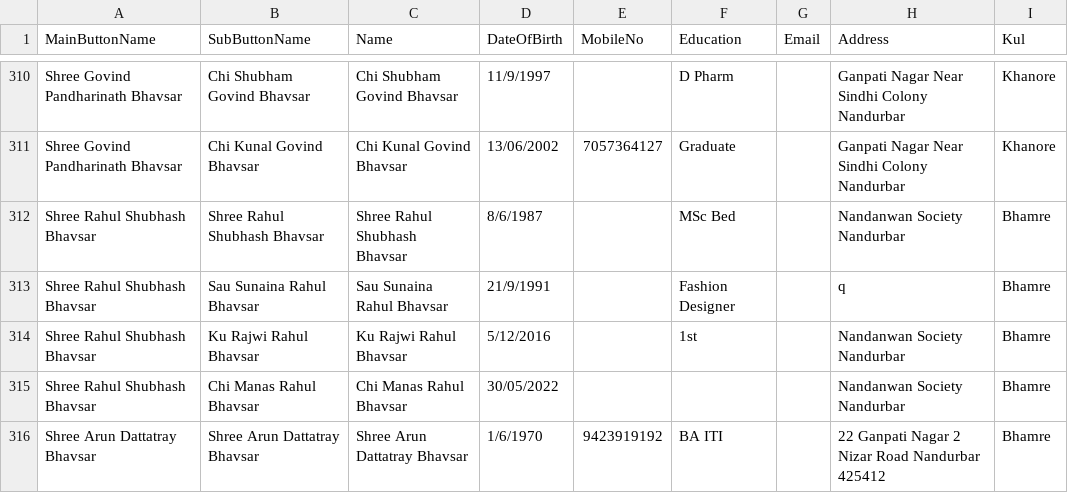
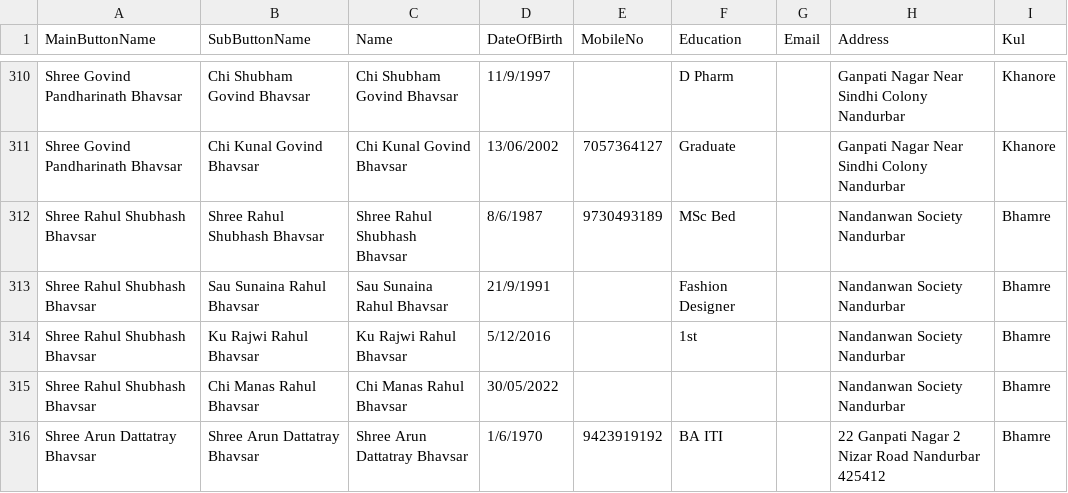
Before and after one commit to KailasBhavsar/BhavsarSamajNandurbar, a CSV file: generated_data.csv, drawn as a sheet; only a part is shown, gaps mark what is left out.

Commit message:
Update generated_data.csv

```diff
--- a/generated_data.csv
+++ b/generated_data.csv
@@ -311,4 +311,4 @@ Shree Govind Pandharinath Bhavsar,Chi Shubham Govind Bhavsar,Chi Shubham Govind
 Shree Govind Pandharinath Bhavsar,Chi Kunal Govind Bhavsar,Chi Kunal Govind Bhavsar,13/06/2002,7057364127,Graduate,,Ganpati Nagar Near Sindhi Colony Nandurbar ,Khanore
-Shree Rahul Shubhash Bhavsar,Shree Rahul Shubhash Bhavsar,Shree Rahul Shubhash Bhavsar,8/6/1987,,MSc Bed,,Nandanwan Society Nandurbar,Bhamre
-Shree Rahul Shubhash Bhavsar,Sau Sunaina Rahul Bhavsar,Sau Sunaina Rahul Bhavsar,21/9/1991,,Fashion Designer,,q,Bhamre
+Shree Rahul Shubhash Bhavsar,Shree Rahul Shubhash Bhavsar,Shree Rahul Shubhash Bhavsar,8/6/1987,9730493189,MSc Bed,,Nandanwan Society Nandurbar,Bhamre
+Shree Rahul Shubhash Bhavsar,Sau Sunaina Rahul Bhavsar,Sau Sunaina Rahul Bhavsar,21/9/1991,,Fashion Designer,,Nandanwan Society Nandurbar,Bhamre
 Shree Rahul Shubhash Bhavsar,Ku Rajwi Rahul Bhavsar,Ku Rajwi Rahul Bhavsar,5/12/2016,,1st,,Nandanwan Society Nandurbar,Bhamre
```
